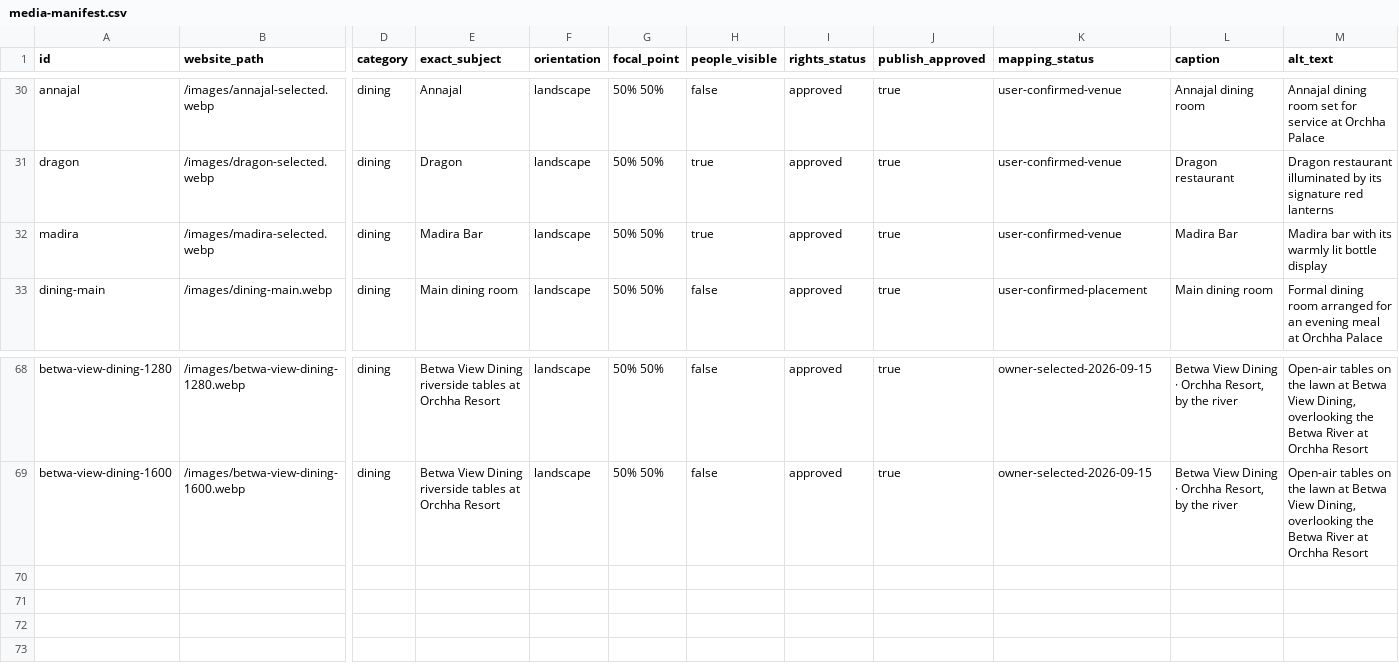
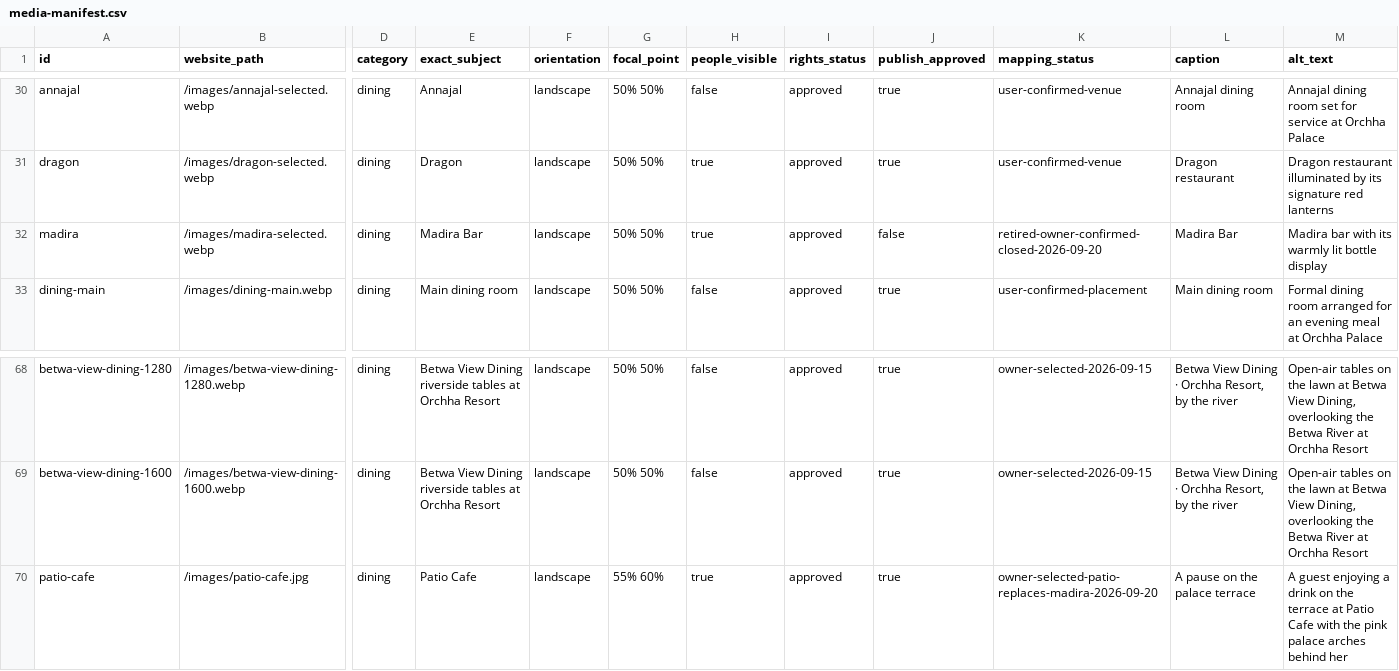
Before and after one commit to gautamyadavs/orchha-palace-hotel-website, a CSV file: content/media-manifest.csv, drawn as a sheet; only a part is shown, gaps mark what is left out; rows hold the shown columns only; the diff names each change by its address in the sheet, - before the commit and + after, or states it on an @@ line.

```diff
--- a/content/media-manifest.csv
+++ b/content/media-manifest.csv
-J32 (publish_approved): true
+J32 (publish_approved): false
-K32 (mapping_status): user-confirmed-venue
+K32 (mapping_status): retired-owner-confirmed-closed-2026-09-20
+row 70: patio-cafe | /images/patio-cafe.jpg | dining | Patio Cafe | landscape | 55% 60% | true | approved | true | owner-selected-patio-replaces-madira-2026-09-20 | A pause on the palace terrace | A guest enjoying a drink on the terrace at Patio Cafe with the pink palace arches behind her
```
Also changed, not shown: 24 other files.
